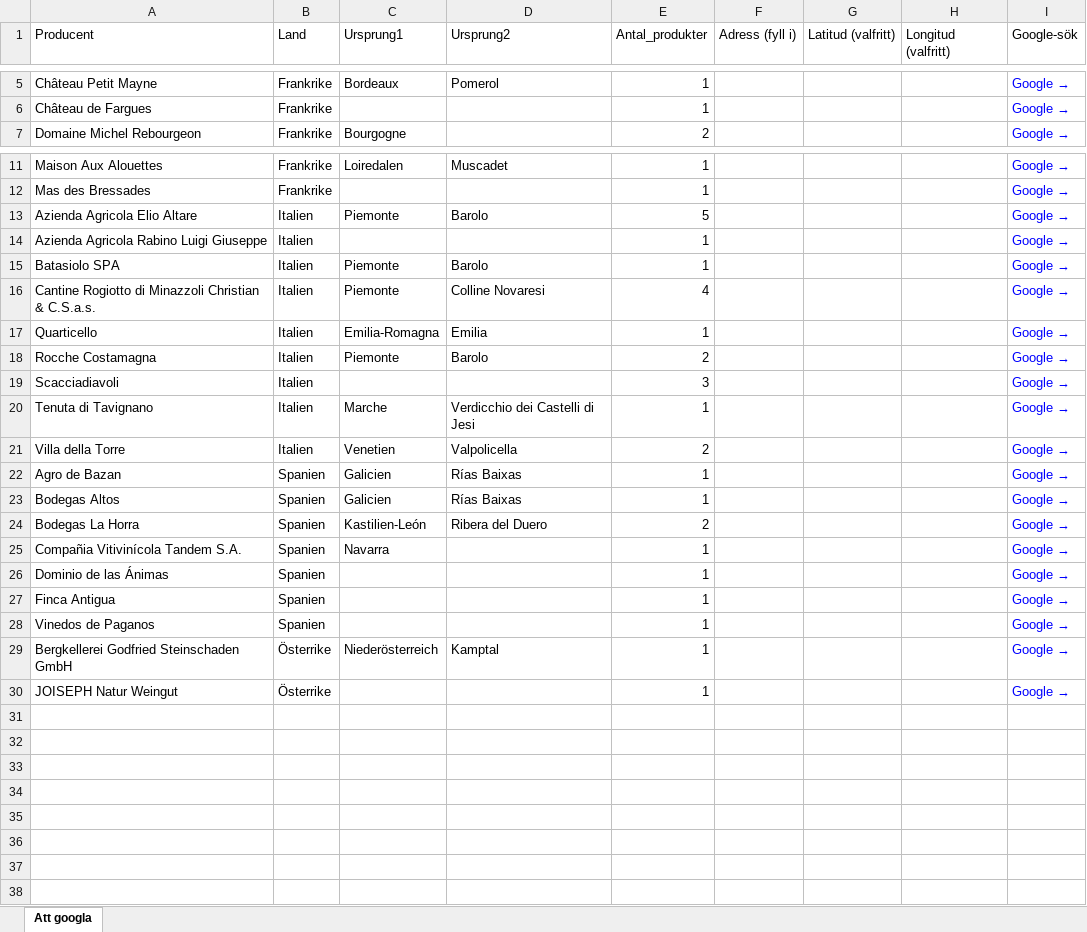
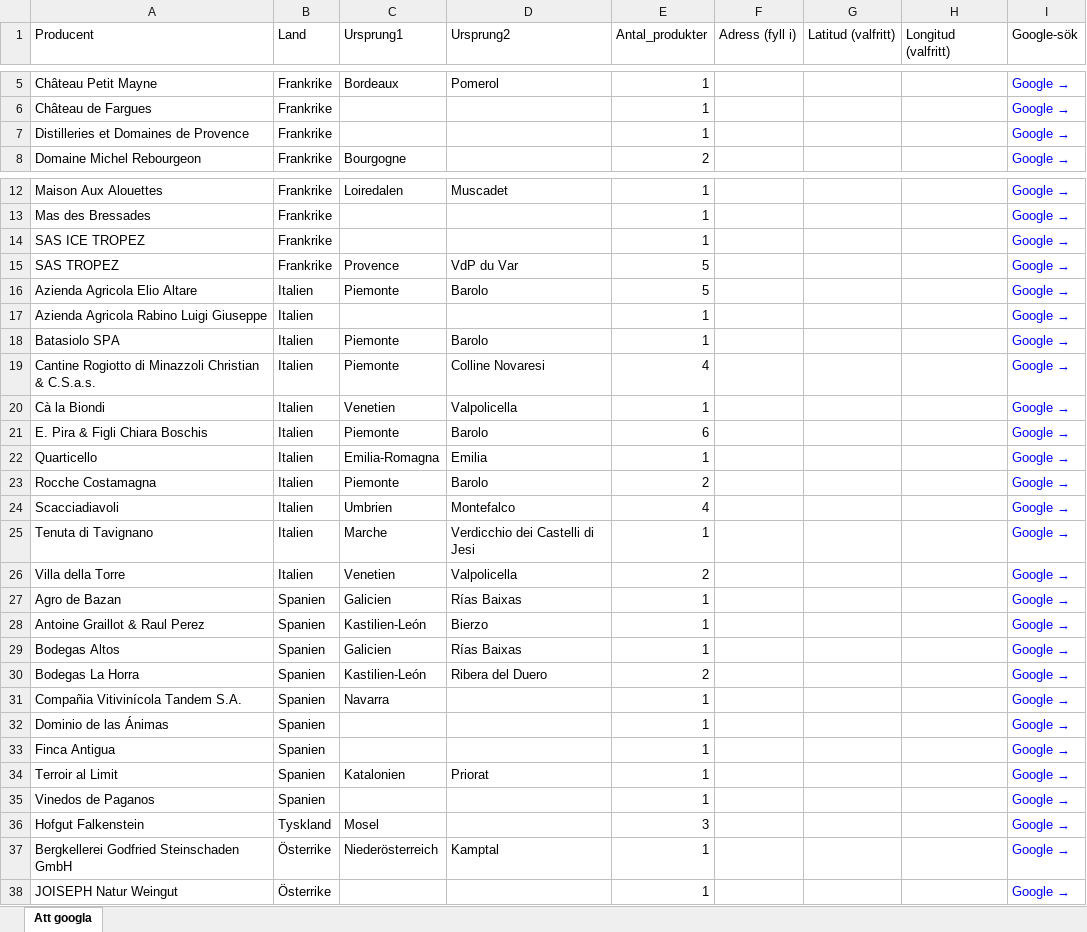
Before and after one commit to stasatebe/vinografi, an Excel workbook: data/att_googla.xlsx, sheet Att googla, drawn as a sheet; only a part is shown, gaps mark what is left out; values as stored, in another font and other column widths than the file's, no borders; addresses are those after the commit; the diff names each change by its address in the sheet, - before the commit and + after, or states it on an @@ line.

```diff
--- a/data/att_googla.xlsx (sheet Att googla)
+++ b/data/att_googla.xlsx (sheet Att googla)
+row 7: Distilleries et Domaines de Provence | Frankrike |  |  | 1 |  |  |  | Google →
+row 14: SAS ICE TROPEZ | Frankrike |  |  | 1 |  |  |  | Google →
+row 15: SAS TROPEZ | Frankrike | Provence | VdP du Var | 5 |  |  |  | Google →
+row 20: Cà la Biondi | Italien | Venetien | Valpolicella | 1 |  |  |  | Google →
+row 21: E. Pira & Figli Chiara Boschis | Italien | Piemonte | Barolo | 6 |  |  |  | Google →
-C24 (Ursprung1): (empty)
+C24 (Ursprung1): Umbrien
-D24 (Ursprung2): (empty)
+D24 (Ursprung2): Montefalco
-E24 (Antal_produkter): 3
+E24 (Antal_produkter): 4
+row 28: Antoine Graillot & Raul Perez | Spanien | Kastilien-León | Bierzo | 1 |  |  |  | Google →
+row 34: Terroir al Limit | Spanien | Katalonien | Priorat | 1 |  |  |  | Google →
+row 36: Hofgut Falkenstein | Tyskland | Mosel |  | 3 |  |  |  | Google →
```
Also changed, not shown: 1 other file.
